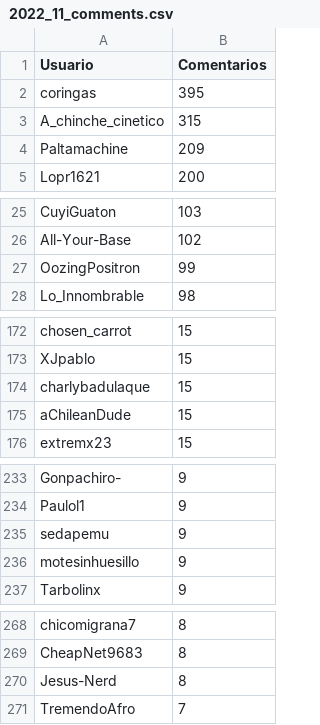
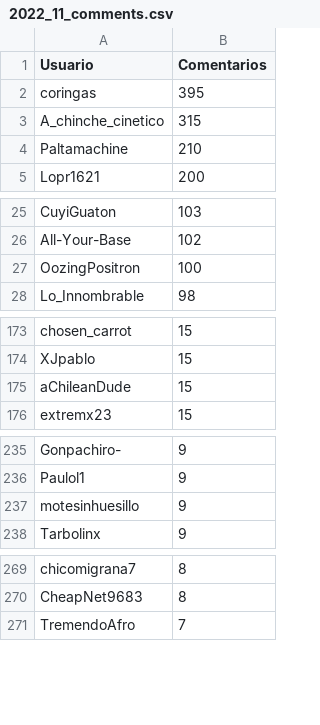
Before and after one commit to djxzinik/rChileRandom-Bot, a CSV file: weekly/2022_11_comments.csv, drawn as a sheet; only a part is shown, gaps mark what is left out; the diff covers the shown part only.

```diff
--- a/weekly/2022_11_comments.csv
+++ b/weekly/2022_11_comments.csv
@@ -3,3 +3,3 @@ coringas,395
 A_chinche_cinetico,315
-Paltamachine,209
+Paltamachine,210
 Lopr1621,200
@@ -26,3 +26,3 @@ CuyiGuaton,103
 All-Your-Base,102
-OozingPositron,99
+OozingPositron,100
 Lo_Innombrable,98
@@ -173,3 +174,2 @@ chosen_carrot,15
 XJpablo,15
-charlybadulaque,15
 aChileanDude,15
@@ -234,3 +236,2 @@ Gonpachiro-,9
 Paulol1,9
-sedapemu,9
 motesinhuesillo,9
@@ -269,3 +270,2 @@ chicomigrana7,8
 CheapNet9683,8
-Jesus-Nerd,8
 TremendoAfro,7
```
Also changed, not shown: 10 added rows, 7 removed rows and 3 edited cells elsewhere in this file, Users_comments.csv, weekly/2022_10_comments.csv, 4 other files.
